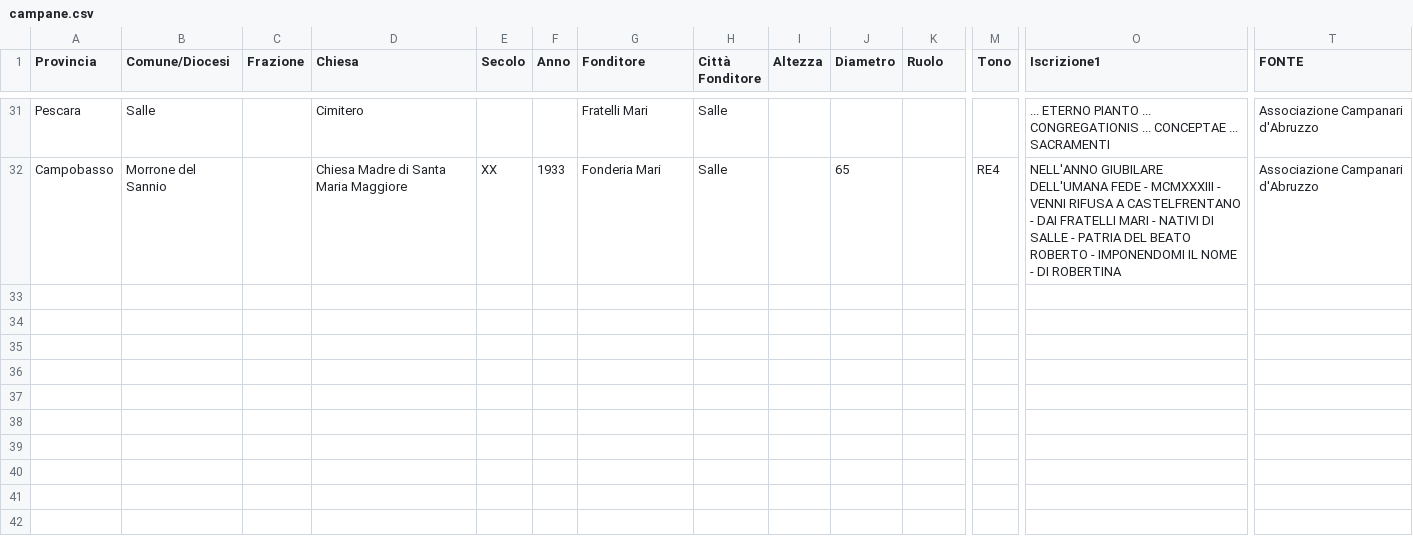
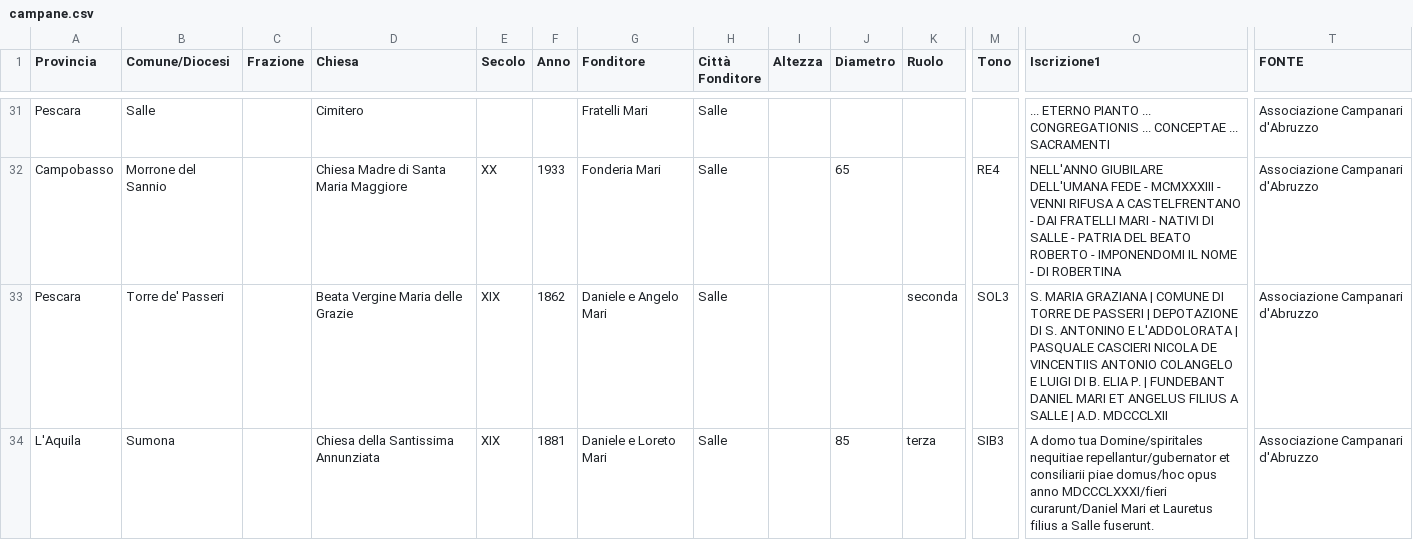
Before and after one commit to Comune-di-Salle/opendata, a CSV file: datasets/campanefonderiamari/campane.csv, drawn as a sheet; only a part is shown, gaps mark what is left out; rows hold the shown columns only; the diff names each change by its address in the sheet, - before the commit and + after, or states it on an @@ line.

Commit message:
Flat: latest data (2026-06-21T11:33:18.579Z) {   "date": "2026-06-21T11:33:18.579Z",   "files": [     {       "name": "datasets/campanefonderiamari/campane.csv",       "deltaBytes": 712,       "source": "https://docs.google.com/spreadsheets/d/e/2PACX-1vR1Yz4BY014lRyM7zEx75_9QZwxQCztKQaiQyIa11-e_t5k71UPiRP5Ujxl5SpMN7p3EX5i6Fj0t-p4/pub?gid=276669619&single=true&output=csv"     }   ] }

```diff
--- a/datasets/campanefonderiamari/campane.csv
+++ b/datasets/campanefonderiamari/campane.csv
+row 33: Pescara | Torre de' Passeri |  | Beata Vergine Maria delle Grazie | XIX | 1862 | Daniele e Angelo Mari | Salle |  |  | seconda | SOL3 | S. MARIA GRAZIANA | COMUNE DI TORRE DE PASSERI | DEPOTAZIONE DI S. ANTONINO E L'ADDOLORATA | PASQUALE CASCIERI NICOLA DE VINCENTIIS ANTONIO COLANGELO E LUIGI DI B. ELIA P. | FUNDEBANT DANIEL MARI ET ANGELUS FILIUS A SALLE | A.D. MDCCCLXII | Associazione Campanari d'Abruzzo
+row 34: L'Aquila | Sumona |  | Chiesa della Santissima Annunziata | XIX | 1881 | Daniele e Loreto Mari | Salle |  | 85 | terza | SIB3 | A domo tua Domine/spiritales nequitiae repellantur/gubernator et consiliarii piae domus/hoc opus anno MDCCCLXXXI/fieri curarunt/Daniel Mari et Lauretus filius a Salle fuserunt. | Associazione Campanari d'Abruzzo
```
